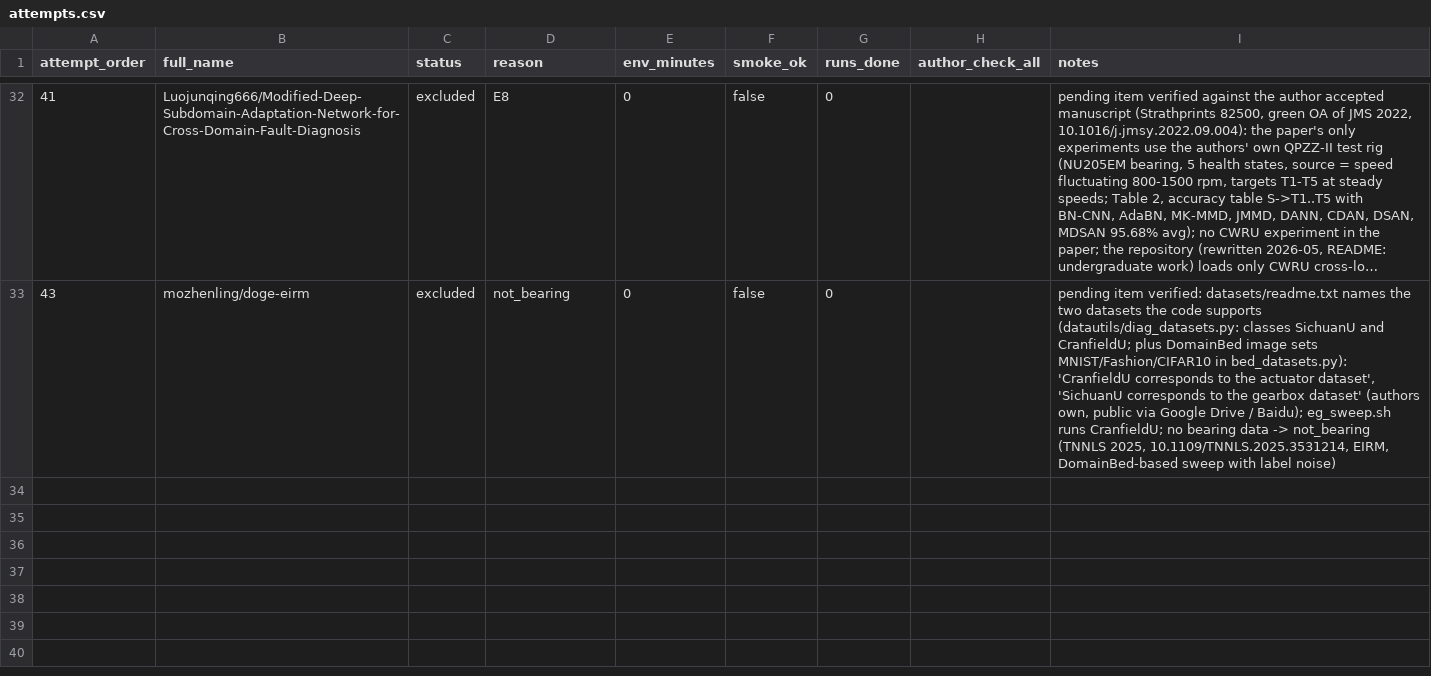
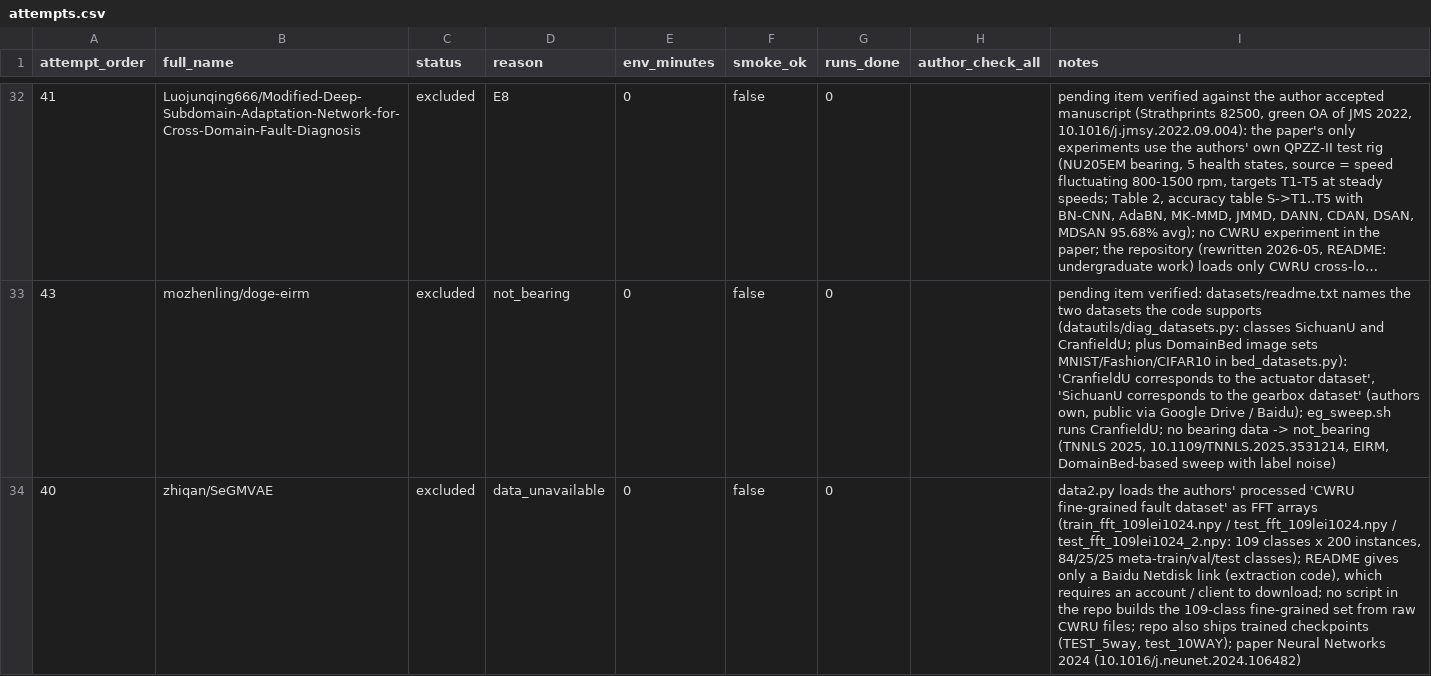
Before and after one commit to jeff-1980/CNS1-, a CSV file: results/main_objects/attempts.csv, drawn as a sheet; only a part is shown, gaps mark what is left out; long unchanged cells end in …; the diff names each change by its address in the sheet, - before the commit and + after, or states it on an @@ line.

```diff
--- a/results/main_objects/attempts.csv
+++ b/results/main_objects/attempts.csv
+row 34: 40 | zhiqan/SeGMVAE | excluded | data_unavailable | 0 | false | 0 |  | data2.py loads the authors' processed 'CWRU fine-grained fault dataset' as FFT arrays (train_fft_109lei1024.npy / test_fft_109lei1024.npy / test_fft_109lei1024_2.npy: 109 classes x 200 instances, 84/25/25 meta-train/val/test classes); README gives only a Baidu Netdisk link (extraction code), which requires an account / client to download; no script in the repo builds the 109-class fine-grained set from raw CWRU files; repo also ships trained checkpoints (TEST_5way, test_10WAY); paper Neural Networks 2024 (10.1016/j.neunet.2024.106482)
```
Also changed, not shown: 1 other file.
